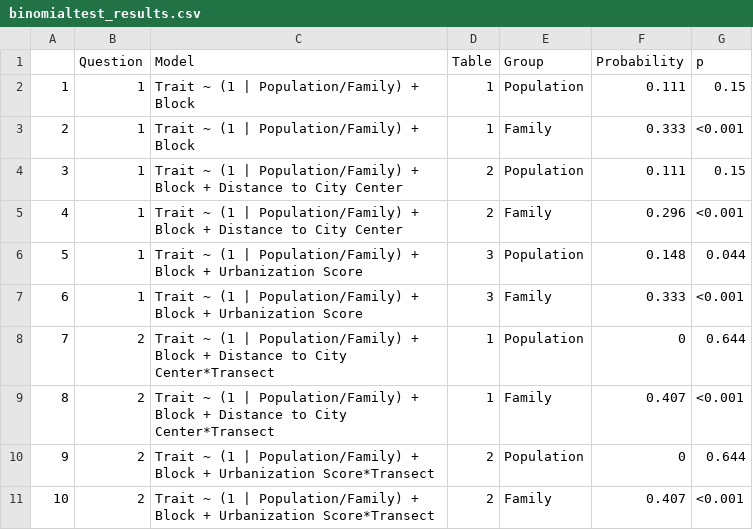
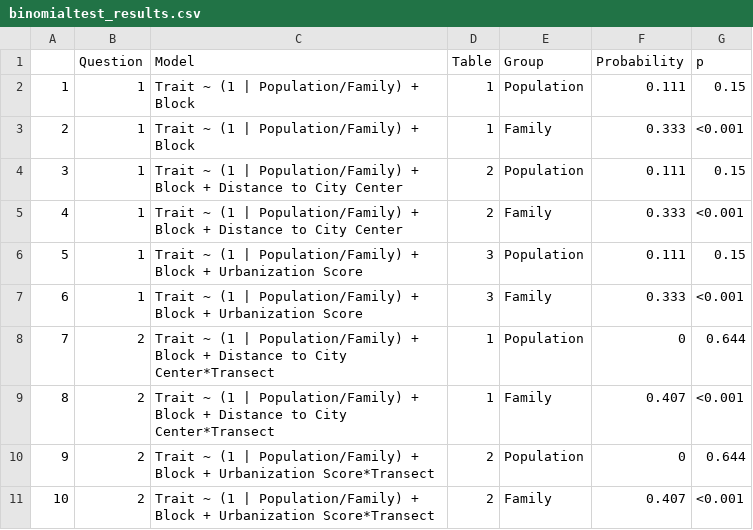
Before and after one commit to sbreitbart/urban_genetic_divergence, a CSV file: Figures_Tables/Binomial_Exp_Test/binomialtest_results.csv, drawn as a sheet.

```diff
--- a/Figures_Tables/Binomial_Exp_Test/binomialtest_results.csv
+++ b/Figures_Tables/Binomial_Exp_Test/binomialtest_results.csv
@@ -4,4 +4,4 @@
 "3",1,"Trait ~ (1 | Population/Family) + Block + Distance to City Center",2,"Population",0.111,"0.15"
-"4",1,"Trait ~ (1 | Population/Family) + Block + Distance to City Center",2,"Family",0.296,"<0.001"
-"5",1,"Trait ~ (1 | Population/Family) + Block + Urbanization Score",3,"Population",0.148,"0.044"
+"4",1,"Trait ~ (1 | Population/Family) + Block + Distance to City Center",2,"Family",0.333,"<0.001"
+"5",1,"Trait ~ (1 | Population/Family) + Block + Urbanization Score",3,"Population",0.111,"0.15"
 "6",1,"Trait ~ (1 | Population/Family) + Block + Urbanization Score",3,"Family",0.333,"<0.001"
```
Also changed, not shown: Figures_Tables/ranova_PVE/ranovas_allyears_Table2.csv, 10 other files.
